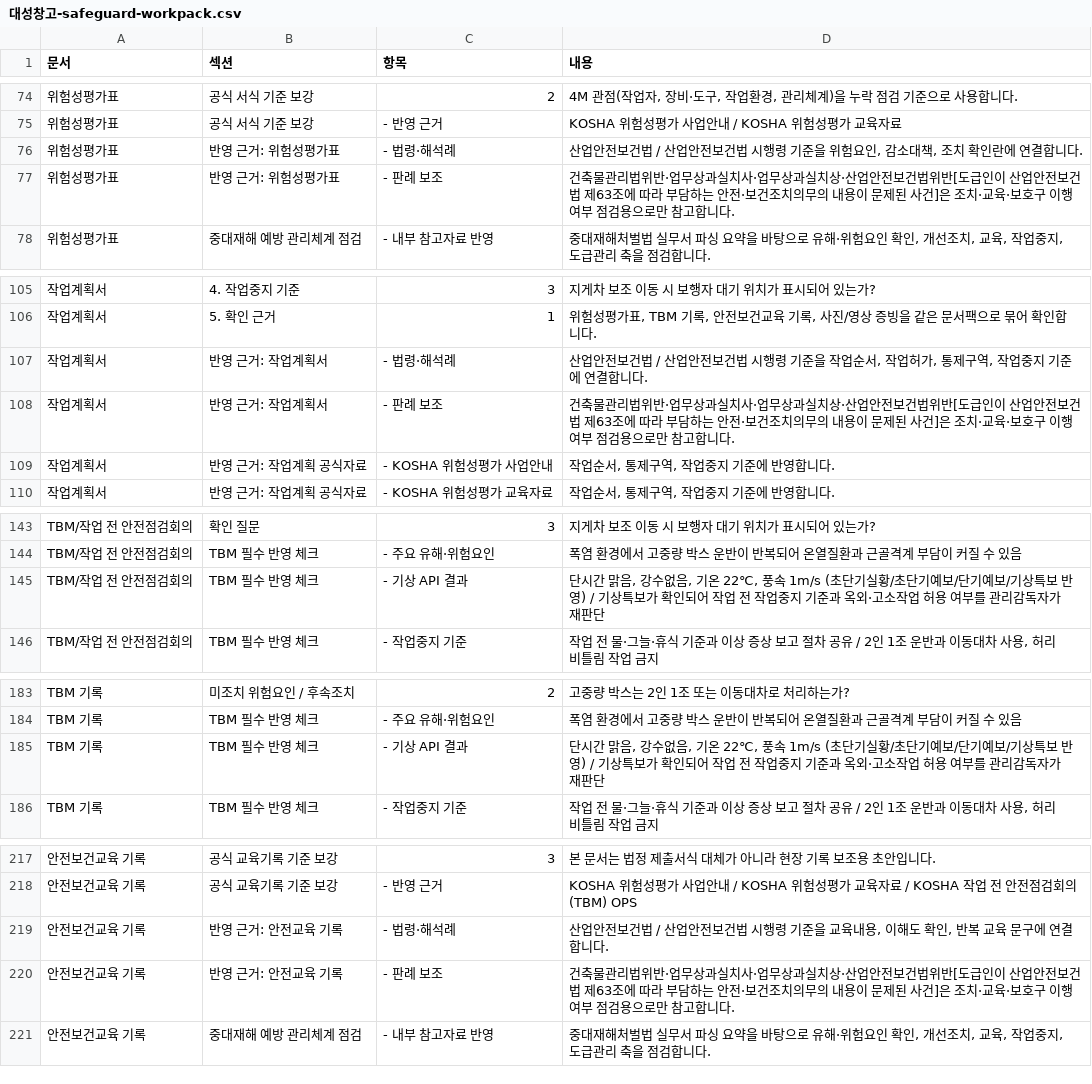
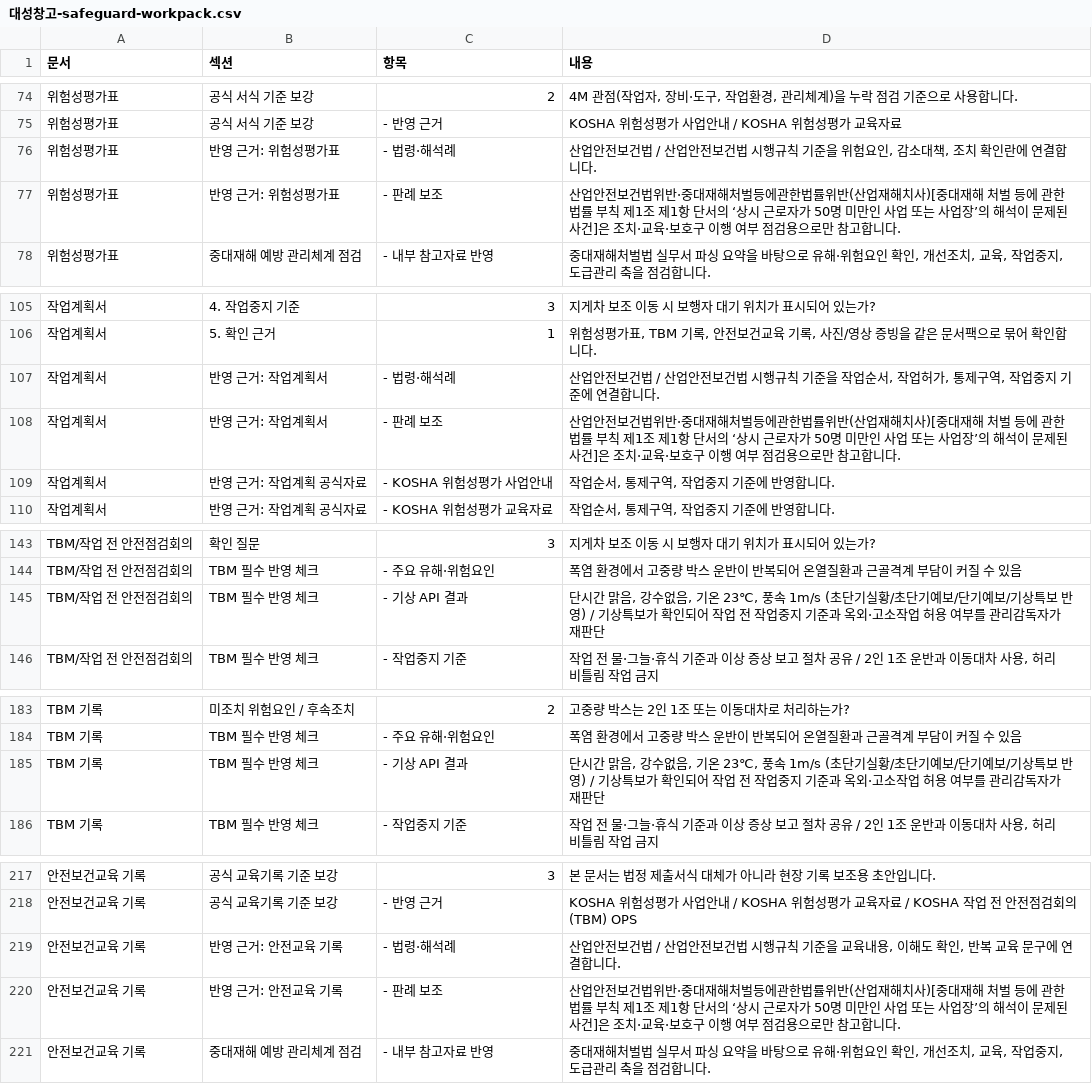
Before and after one commit to seojaehong/safeguard-contest-mvp, a CSV file: evaluation/2026-04-29-orchestration-download-smoke/files/대성창고-safeguard-workpack.csv, drawn as a sheet; only a part is shown, gaps mark what is left out; the diff covers the shown part only.

```diff
--- a/evaluation/2026-04-29-orchestration-download-smoke/files/대성창고-safeguard-workpack.csv
+++ b/evaluation/2026-04-29-orchestration-download-smoke/files/대성창고-safeguard-workpack.csv
@@ -75,4 +75,4 @@
 "위험성평가표","공식 서식 기준 보강","- 반영 근거","KOSHA 위험성평가 사업안내 / KOSHA 위험성평가 교육자료"
-"위험성평가표","반영 근거: 위험성평가표","- 법령·해석례","산업안전보건법 / 산업안전보건법 시행령 기준을 위험요인, 감소대책, 조치 확인란에 연결합니다."
-"위험성평가표","반영 근거: 위험성평가표","- 판례 보조","건축물관리법위반·업무상과실치사·업무상과실치상·산업안전보건법위반[도급인이 산업안전보건법 제63조에 따라 부담하는 안전·보건조치의무의 내용이 문제된 사건]은 조치·교육·보호구 이행 여부 점검용으로만 참고합니다."
+"위험성평가표","반영 근거: 위험성평가표","- 법령·해석례","산업안전보건법 / 산업안전보건법 시행규칙 기준을 위험요인, 감소대책, 조치 확인란에 연결합니다."
+"위험성평가표","반영 근거: 위험성평가표","- 판례 보조","산업안전보건법위반·중대재해처벌등에관한법률위반(산업재해치사)[중대재해 처벌 등에 관한 법률 부칙 제1조 제1항 단서의 ‘상시 근로자가 50명 미만인 사업 또는 사업장’의 해석이 문제된 사건]은 조치·교육·보호구 이행 여부 점검용으로만 참고합니다."
 "위험성평가표","중대재해 예방 관리체계 점검","- 내부 참고자료 반영","중대재해처벌법 실무서 파싱 요약을 바탕으로 유해·위험요인 확인, 개선조치, 교육, 작업중지, 도급관리 축을 점검합니다."
@@ -106,4 +106,4 @@
 "작업계획서","5. 확인 근거","1","위험성평가표, TBM 기록, 안전보건교육 기록, 사진/영상 증빙을 같은 문서팩으로 묶어 확인합니다."
-"작업계획서","반영 근거: 작업계획서","- 법령·해석례","산업안전보건법 / 산업안전보건법 시행령 기준을 작업순서, 작업허가, 통제구역, 작업중지 기준에 연결합니다."
-"작업계획서","반영 근거: 작업계획서","- 판례 보조","건축물관리법위반·업무상과실치사·업무상과실치상·산업안전보건법위반[도급인이 산업안전보건법 제63조에 따라 부담하는 안전·보건조치의무의 내용이 문제된 사건]은 조치·교육·보호구 이행 여부 점검용으로만 참고합니다."
+"작업계획서","반영 근거: 작업계획서","- 법령·해석례","산업안전보건법 / 산업안전보건법 시행규칙 기준을 작업순서, 작업허가, 통제구역, 작업중지 기준에 연결합니다."
+"작업계획서","반영 근거: 작업계획서","- 판례 보조","산업안전보건법위반·중대재해처벌등에관한법률위반(산업재해치사)[중대재해 처벌 등에 관한 법률 부칙 제1조 제1항 단서의 ‘상시 근로자가 50명 미만인 사업 또는 사업장’의 해석이 문제된 사건]은 조치·교육·보호구 이행 여부 점검용으로만 참고합니다."
 "작업계획서","반영 근거: 작업계획 공식자료","- KOSHA 위험성평가 사업안내","작업순서, 통제구역, 작업중지 기준에 반영합니다."
@@ -144,3 +144,3 @@
 "TBM/작업 전 안전점검회의","TBM 필수 반영 체크","- 주요 유해·위험요인","폭염 환경에서 고중량 박스 운반이 반복되어 온열질환과 근골격계 부담이 커질 수 있음"
-"TBM/작업 전 안전점검회의","TBM 필수 반영 체크","- 기상 API 결과","단시간 맑음, 강수없음, 기온 22℃, 풍속 1m/s (초단기실황/초단기예보/단기예보/기상특보 반영) / 기상특보가 확인되어 작업 전 작업중지 기준과 옥외·고소작업 허용 여부를 관리감독자가 재판단"
+"TBM/작업 전 안전점검회의","TBM 필수 반영 체크","- 기상 API 결과","단시간 맑음, 강수없음, 기온 23℃, 풍속 1m/s (초단기실황/초단기예보/단기예보/기상특보 반영) / 기상특보가 확인되어 작업 전 작업중지 기준과 옥외·고소작업 허용 여부를 관리감독자가 재판단"
 "TBM/작업 전 안전점검회의","TBM 필수 반영 체크","- 작업중지 기준","작업 전 물·그늘·휴식 기준과 이상 증상 보고 절차 공유 / 2인 1조 운반과 이동대차 사용, 허리 비틀림 작업 금지"
@@ -184,3 +184,3 @@
 "TBM 기록","TBM 필수 반영 체크","- 주요 유해·위험요인","폭염 환경에서 고중량 박스 운반이 반복되어 온열질환과 근골격계 부담이 커질 수 있음"
-"TBM 기록","TBM 필수 반영 체크","- 기상 API 결과","단시간 맑음, 강수없음, 기온 22℃, 풍속 1m/s (초단기실황/초단기예보/단기예보/기상특보 반영) / 기상특보가 확인되어 작업 전 작업중지 기준과 옥외·고소작업 허용 여부를 관리감독자가 재판단"
+"TBM 기록","TBM 필수 반영 체크","- 기상 API 결과","단시간 맑음, 강수없음, 기온 23℃, 풍속 1m/s (초단기실황/초단기예보/단기예보/기상특보 반영) / 기상특보가 확인되어 작업 전 작업중지 기준과 옥외·고소작업 허용 여부를 관리감독자가 재판단"
 "TBM 기록","TBM 필수 반영 체크","- 작업중지 기준","작업 전 물·그늘·휴식 기준과 이상 증상 보고 절차 공유 / 2인 1조 운반과 이동대차 사용, 허리 비틀림 작업 금지"
@@ -218,4 +218,4 @@
 "안전보건교육 기록","공식 교육기록 기준 보강","- 반영 근거","KOSHA 위험성평가 사업안내 / KOSHA 위험성평가 교육자료 / KOSHA 작업 전 안전점검회의(TBM) OPS"
-"안전보건교육 기록","반영 근거: 안전교육 기록","- 법령·해석례","산업안전보건법 / 산업안전보건법 시행령 기준을 교육내용, 이해도 확인, 반복 교육 문구에 연결합니다."
-"안전보건교육 기록","반영 근거: 안전교육 기록","- 판례 보조","건축물관리법위반·업무상과실치사·업무상과실치상·산업안전보건법위반[도급인이 산업안전보건법 제63조에 따라 부담하는 안전·보건조치의무의 내용이 문제된 사건]은 조치·교육·보호구 이행 여부 점검용으로만 참고합니다."
+"안전보건교육 기록","반영 근거: 안전교육 기록","- 법령·해석례","산업안전보건법 / 산업안전보건법 시행규칙 기준을 교육내용, 이해도 확인, 반복 교육 문구에 연결합니다."
+"안전보건교육 기록","반영 근거: 안전교육 기록","- 판례 보조","산업안전보건법위반·중대재해처벌등에관한법률위반(산업재해치사)[중대재해 처벌 등에 관한 법률 부칙 제1조 제1항 단서의 ‘상시 근로자가 50명 미만인 사업 또는 사업장’의 해석이 문제된 사건]은 조치·교육·보호구 이행 여부 점검용으로만 참고합니다."
 "안전보건교육 기록","중대재해 예방 관리체계 점검","- 내부 참고자료 반영","중대재해처벌법 실무서 파싱 요약을 바탕으로 유해·위험요인 확인, 개선조치, 교육, 작업중지, 도급관리 축을 점검합니다."
```
Also changed, not shown: 1 edited cell elsewhere in this file, evaluation/2026-04-29-orchestration-download-smoke/files/대성창고-risk-assessment.csv, 46 other files.
